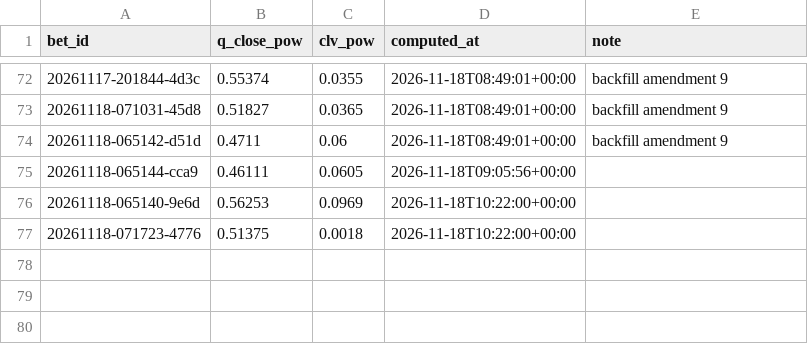
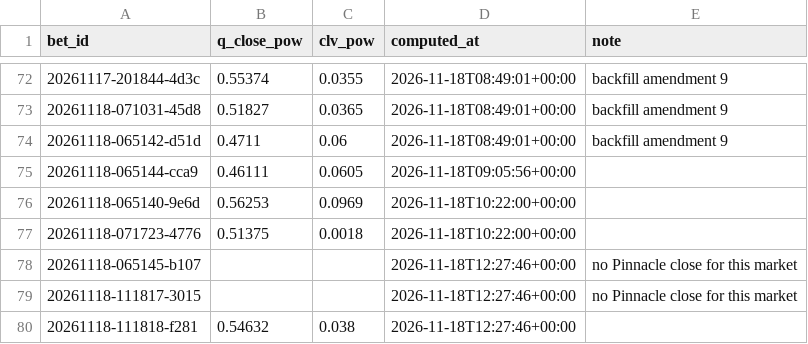
Before and after one commit to lukkeodds/livetest-log, a CSV file: data/closes_power.csv, drawn as a sheet; only a part is shown, gaps mark what is left out; the diff names each change by its address in the sheet, - before the commit and + after, or states it on an @@ line.

Commit message:
snapshot 20261118T123001Z: bets.csv, skips.csv, closes.csv, closes_power.csv, notified.csv

```diff
--- a/data/closes_power.csv
+++ b/data/closes_power.csv
+row 78: 20261118-065145-b107 |  |  | 2026-11-18T12:27:46+00:00 | no Pinnacle close for this market
+row 79: 20261118-111817-3015 |  |  | 2026-11-18T12:27:46+00:00 | no Pinnacle close for this market
+row 80: 20261118-111818-f281 | 0.54632 | 0.038 | 2026-11-18T12:27:46+00:00
```
Also changed, not shown: data/bets.csv, data/closes.csv, 4 other files.
